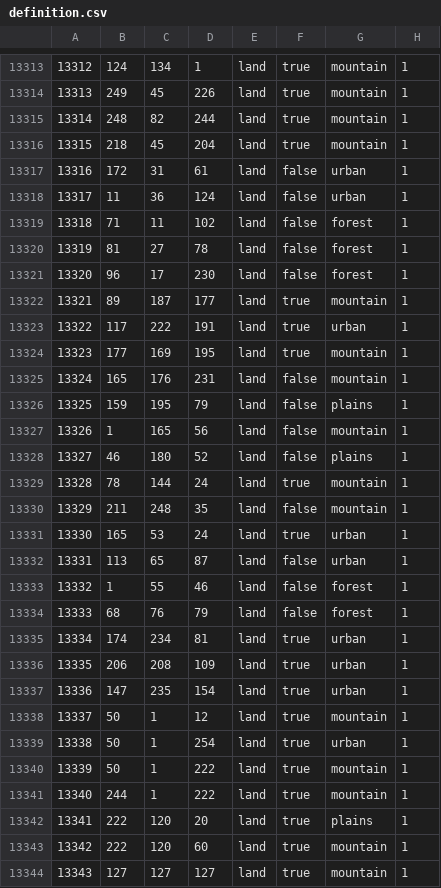
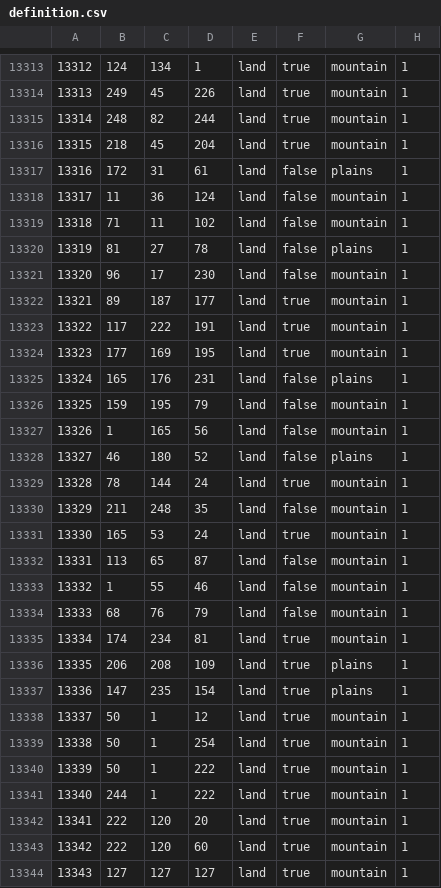
Before and after one commit to CooperEisman/Crossroads-Of-The-Atlantic--The-Azorian-Struggle, a CSV file: map/definition.csv, drawn as a sheet; only a part is shown, gaps mark what is left out; the diff covers the shown part only.

```diff
--- a/map/definition.csv
+++ b/map/definition.csv
@@ -13316,12 +13316,12 @@
 13315;218;45;204;land;true;mountain;1
-13316;172;31;61;land;false;urban;1
-13317;11;36;124;land;false;urban;1
-13318;71;11;102;land;false;forest;1
-13319;81;27;78;land;false;forest;1
-13320;96;17;230;land;false;forest;1
+13316;172;31;61;land;false;plains;1
+13317;11;36;124;land;false;mountain;1
+13318;71;11;102;land;false;mountain;1
+13319;81;27;78;land;false;plains;1
+13320;96;17;230;land;false;mountain;1
 13321;89;187;177;land;true;mountain;1
-13322;117;222;191;land;true;urban;1
+13322;117;222;191;land;true;mountain;1
 13323;177;169;195;land;true;mountain;1
-13324;165;176;231;land;false;mountain;1
-13325;159;195;79;land;false;plains;1
+13324;165;176;231;land;false;plains;1
+13325;159;195;79;land;false;mountain;1
 13326;1;165;56;land;false;mountain;1
@@ -13330,14 +13330,14 @@
 13329;211;248;35;land;false;mountain;1
-13330;165;53;24;land;true;urban;1
-13331;113;65;87;land;false;urban;1
-13332;1;55;46;land;false;forest;1
-13333;68;76;79;land;false;forest;1
-13334;174;234;81;land;true;urban;1
-13335;206;208;109;land;true;urban;1
-13336;147;235;154;land;true;urban;1
+13330;165;53;24;land;true;mountain;1
+13331;113;65;87;land;false;mountain;1
+13332;1;55;46;land;false;mountain;1
+13333;68;76;79;land;false;mountain;1
+13334;174;234;81;land;true;mountain;1
+13335;206;208;109;land;true;plains;1
+13336;147;235;154;land;true;plains;1
 13337;50;1;12;land;true;mountain;1
-13338;50;1;254;land;true;urban;1
+13338;50;1;254;land;true;mountain;1
 13339;50;1;222;land;true;mountain;1
 13340;244;1;222;land;true;mountain;1
-13341;222;120;20;land;true;plains;1
+13341;222;120;20;land;true;mountain;1
 13342;222;120;60;land;true;mountain;1
```
Also changed, not shown: 75 edited cells elsewhere in this file, 6 other files.
